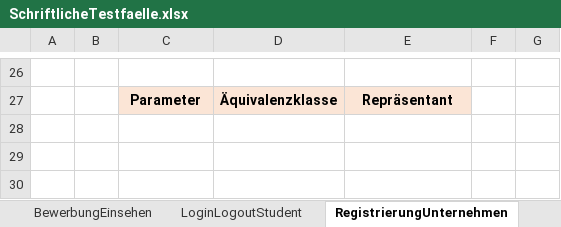
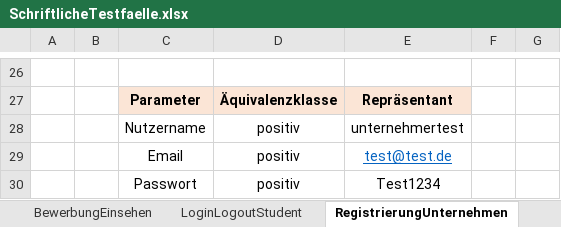
Before and after one commit to arantarion/wi-inf_se2_2020_collataldernativ, an Excel workbook: Documents/SchriftlicheTestfaelle.xlsx, sheet RegistrierungUnternehmen, drawn as a sheet; only a part is shown, gaps mark what is left out; values as stored, in another font and other column widths than the file's, no borders; the diff names each change by its address in the sheet, - before the commit and + after, or states it on an @@ line.

```diff
--- a/Documents/SchriftlicheTestfaelle.xlsx (sheet RegistrierungUnternehmen)
+++ b/Documents/SchriftlicheTestfaelle.xlsx (sheet RegistrierungUnternehmen)
+row 28:  |  | Nutzername | positiv | unternehmertest
+row 29:  |  | Email | positiv | test@test.de
+row 30:  |  | Passwort | positiv | Test1234
```
Also changed, not shown: sheet StellenanzeigeSuchen, sheet LoginLogoutStudent.
